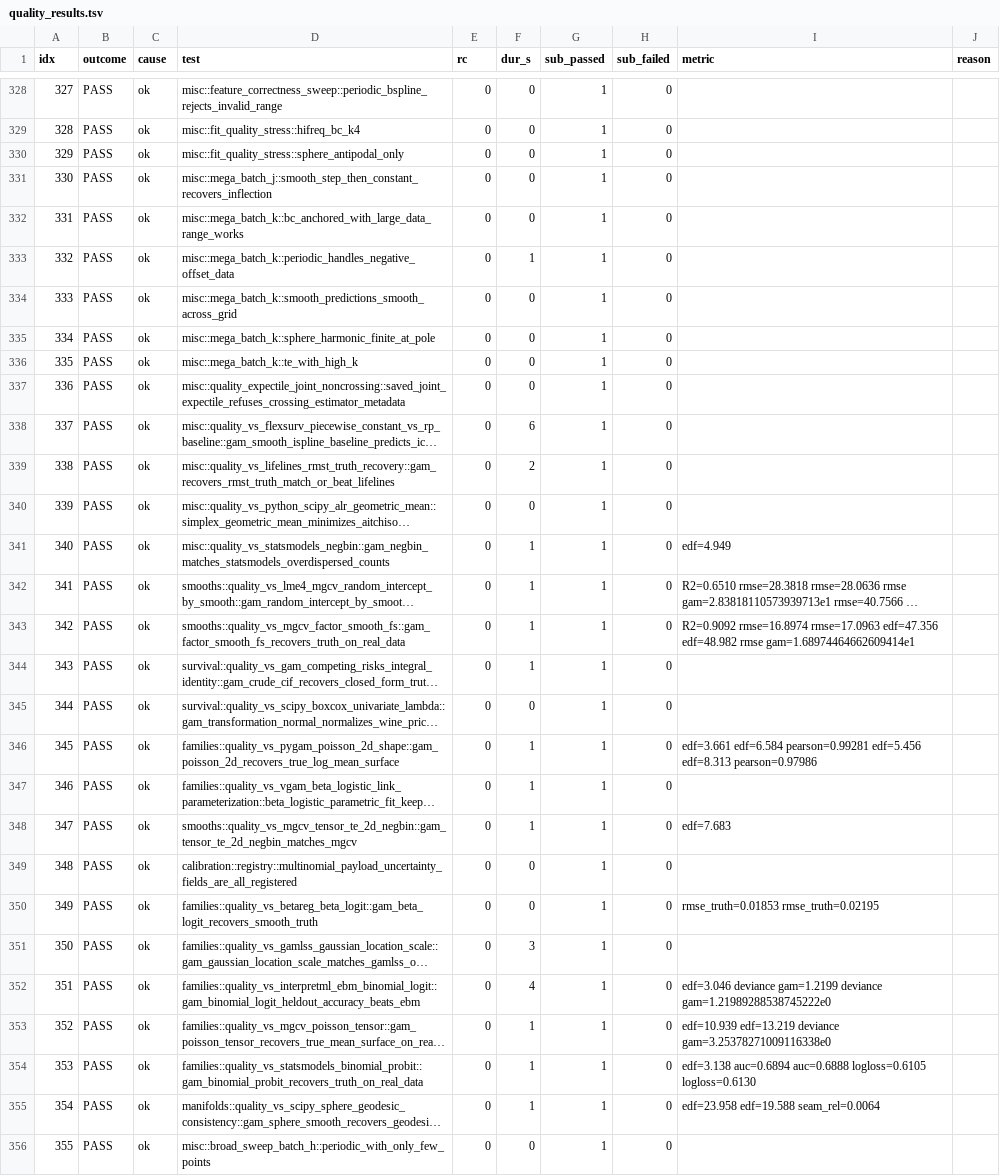
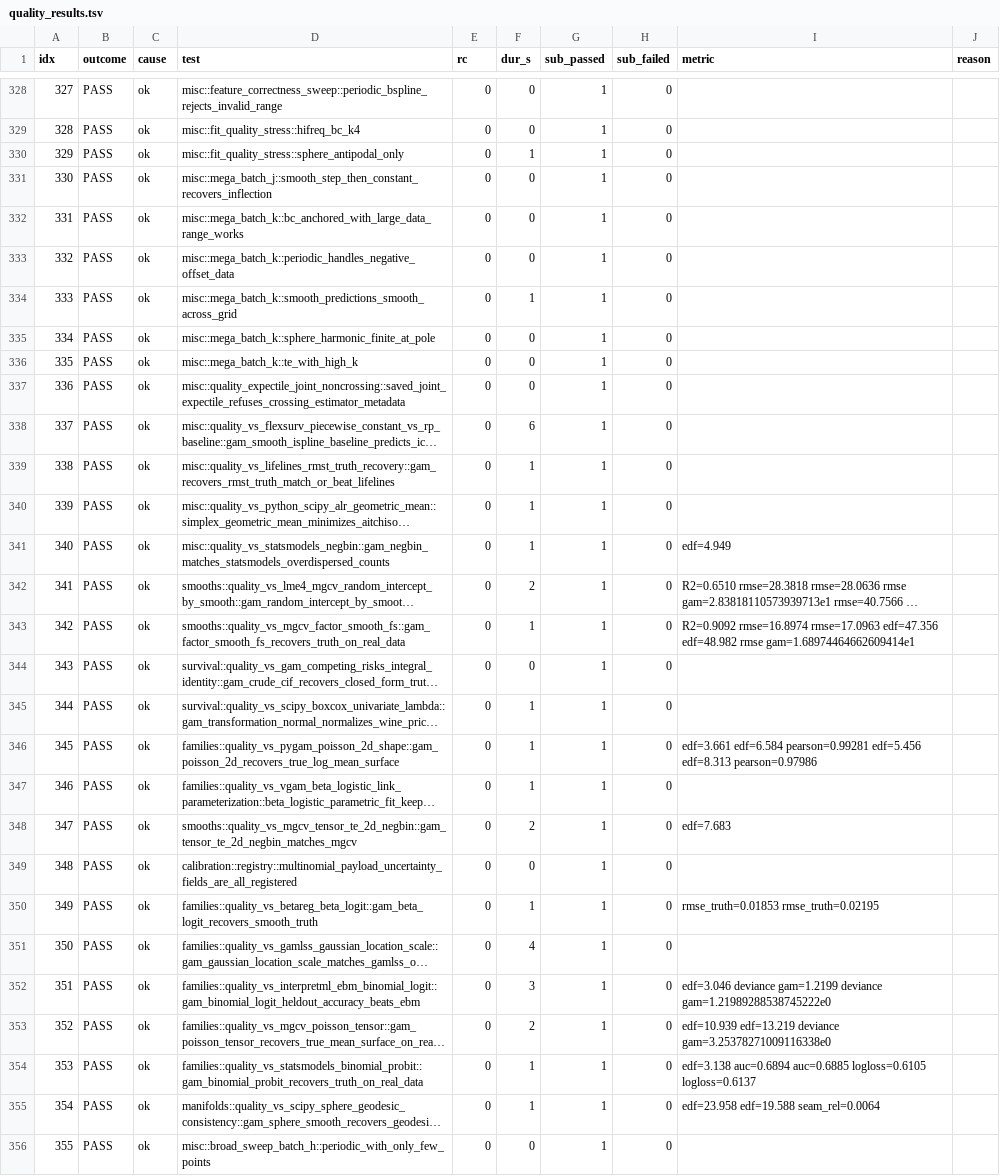
Before and after one commit to HomunculusLabs/gam, a TSV file: bench/gha_results/reference-quality/quality_results.tsv, drawn as a sheet; only a part is shown, gaps mark what is left out; long unchanged cells end in …; the diff covers the shown part only; the diff names each change by its address in the sheet, - before the commit and + after, or states it on an @@ line.

```diff
--- a/bench/gha_results/reference-quality/quality_results.tsv
+++ b/bench/gha_results/reference-quality/quality_results.tsv
-F330 (dur_s): 0
+F330 (dur_s): 1
-F333 (dur_s): 1
+F333 (dur_s): 0
-F334 (dur_s): 0
+F334 (dur_s): 1
-F339 (dur_s): 2
+F339 (dur_s): 1
-F340 (dur_s): 0
+F340 (dur_s): 1
-F342 (dur_s): 1
+F342 (dur_s): 2
-F344 (dur_s): 1
+F344 (dur_s): 0
-F345 (dur_s): 0
+F345 (dur_s): 1
-F348 (dur_s): 1
+F348 (dur_s): 2
-F350 (dur_s): 0
+F350 (dur_s): 1
-F351 (dur_s): 3
+F351 (dur_s): 4
-F352 (dur_s): 4
+F352 (dur_s): 3
-F353 (dur_s): 1
+F353 (dur_s): 2
-I354 (metric): edf=3.138 auc=0.6894 auc=0.6888 logloss=0.6105 logloss=0.6130
+I354 (metric): edf=3.138 auc=0.6894 auc=0.6885 logloss=0.6105 logloss=0.6137
```
Also changed, not shown: 143 edited cells elsewhere in this file, 3 other files.
